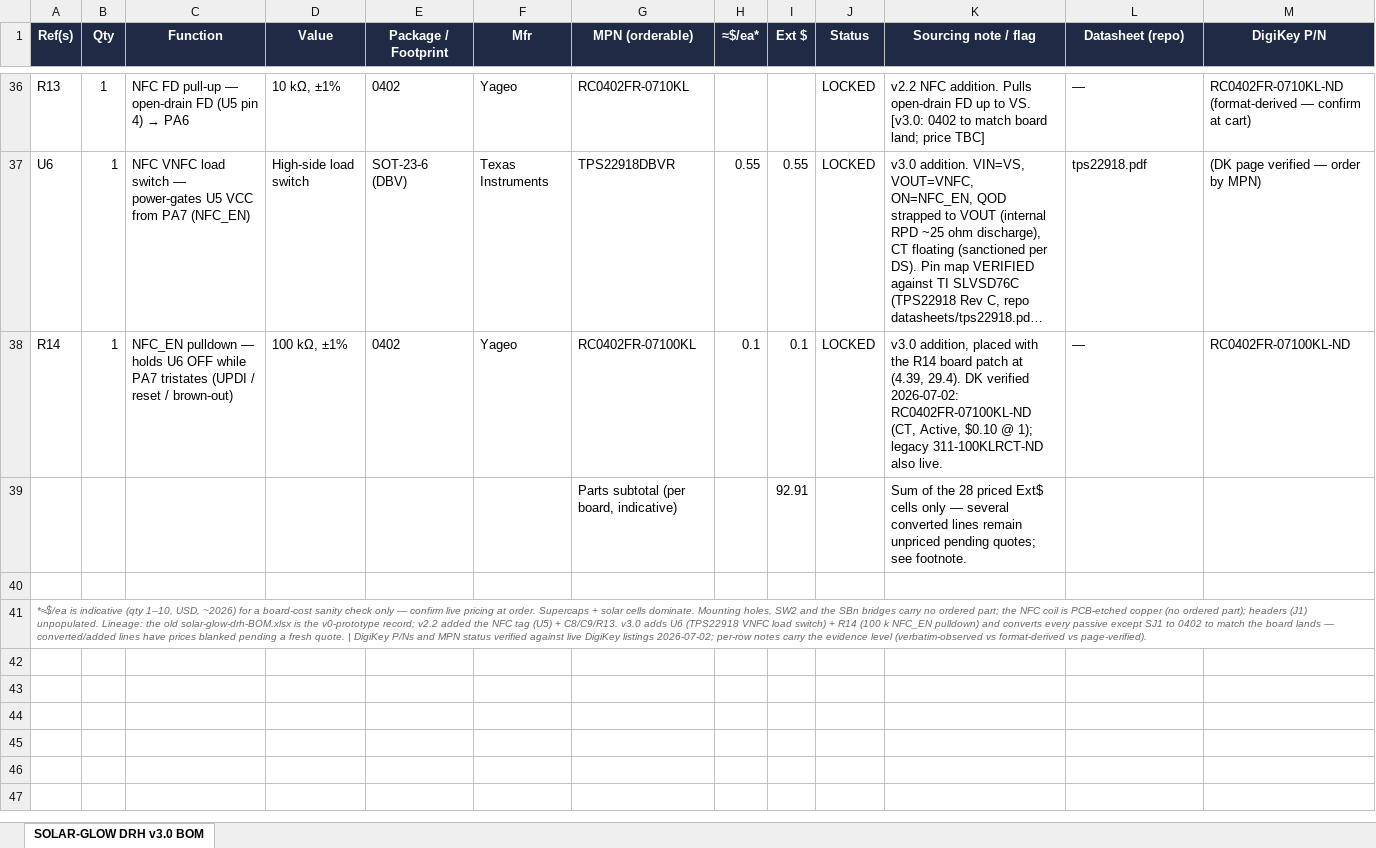
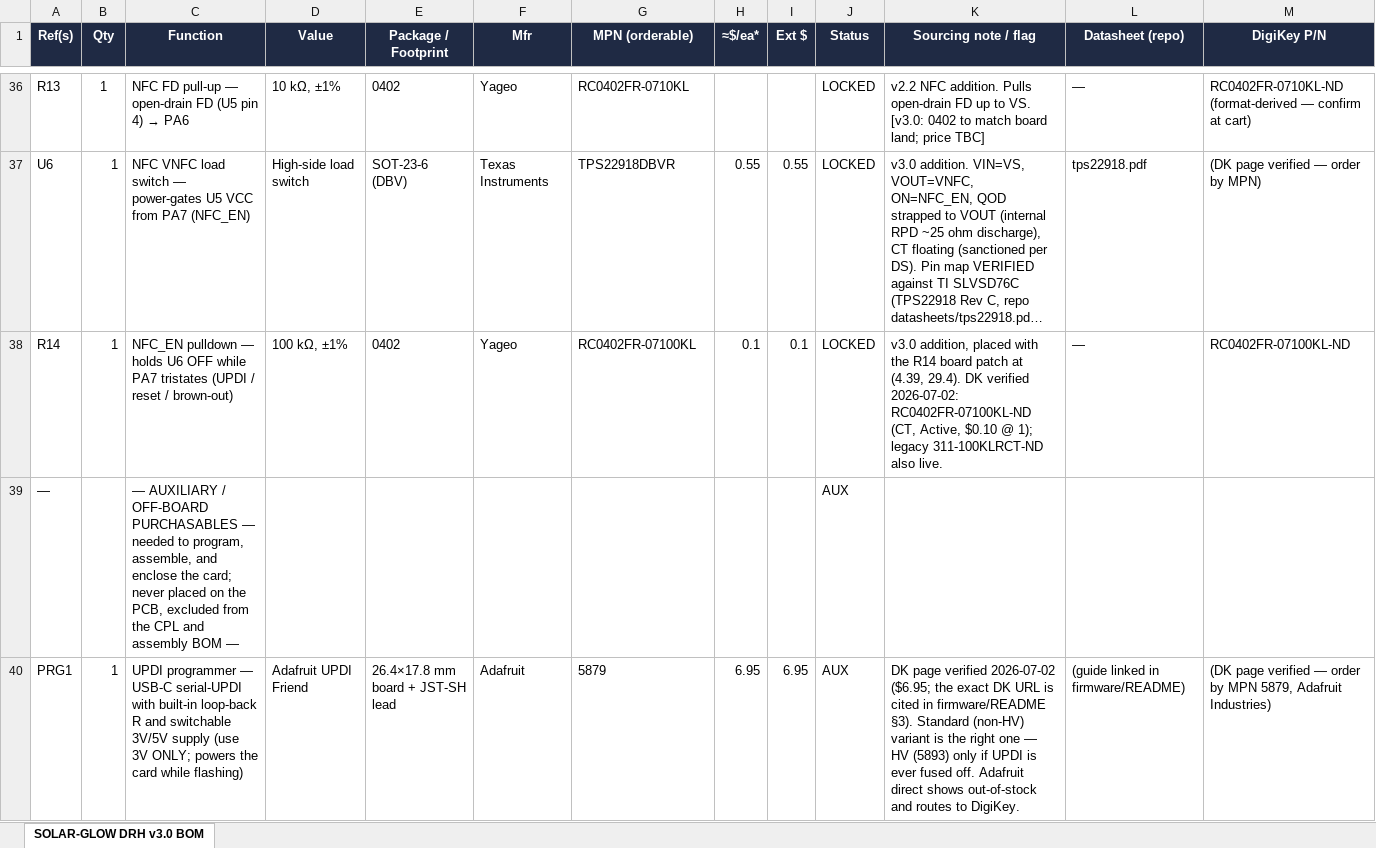
Before and after one commit to devinhorowitz/solar-business-card, an Excel workbook: PCB/solar-glow-drh-v3 0-BOM.xlsx, sheet SOLAR-GLOW DRH v3.0 BOM, drawn as a sheet; only a part is shown, gaps mark what is left out; the shorter side is filled out with more unchanged rows; long unchanged cells end in …; values as stored, in another font and other column widths than the file's, no borders; removed rows and columns are numbered as before the commit, all else as after; the diff covers the shown part only; the diff names each change by its address in the sheet, - before the commit and + after, or states it on an @@ line.

Commit message:
Add files via upload

```diff
--- a/PCB/solar-glow-drh-v3 0-BOM.xlsx (sheet SOLAR-GLOW DRH v3.0 BOM)
+++ b/PCB/solar-glow-drh-v3 0-BOM.xlsx (sheet SOLAR-GLOW DRH v3.0 BOM)
-row 39:  |  |  |  |  |  | Parts subtotal (per board, indicative) |  | 92.91 |  | Sum of the 28 priced Ext$ cells only — several converted lines remain unpriced pending quotes; see footnote.
+row 39: — |  | — AUXILIARY / OFF-BOARD PURCHASABLES — needed to program, assemble, and enclose the card; never placed on the PCB, excluded from the CPL and assembly BOM — |  |  |  |  |  |  | AUX
+row 40: PRG1 | 1 | UPDI programmer — USB-C serial-UPDI with built-in loop-back R and switchable 3V/5V supply (use 3V ONLY; powers the card while flashing) | Adafruit UPDI Friend | 26.4×17.8 mm board + JST-SH lead | Adafruit | 5879 | 6.95 | 6.95 | AUX | DK page verified 2026-07-02 ($6.95; the exact DK URL is cited in firmware/README §3). Standard (non-HV) variant is the right one — HV (5893) only if UPDI is ever fused off. Adafruit direct shows out-of-stock and routes to DigiKey. | (guide linked in firmware/README) | (DK page verified — order by MPN 5879, Adafruit Industries)
```
Also changed, not shown: 6 added rows and 5 edited cells elsewhere in this sheet.
